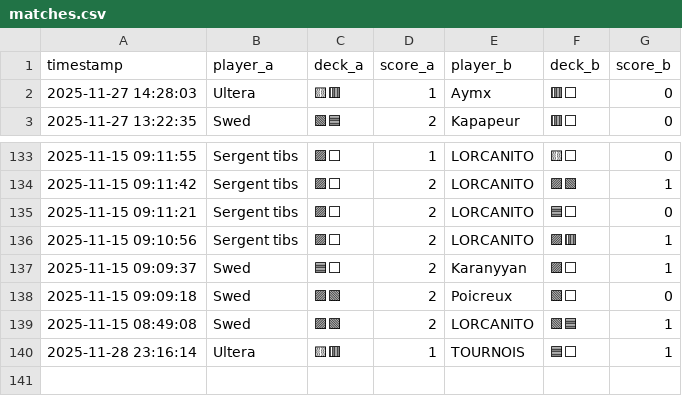
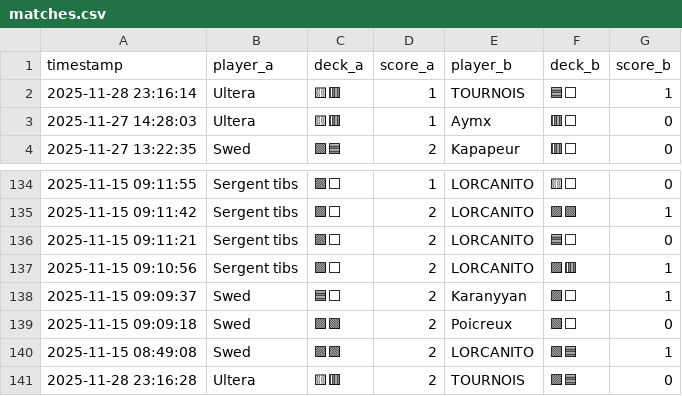
Before and after one commit to michaelbelcas-arch/site-eclypse, a CSV file: matches.csv, drawn as a sheet; only a part is shown, gaps mark what is left out.

Commit message:
Update matches.csv depuis l'app Streamlit

```diff
--- a/matches.csv
+++ b/matches.csv
@@ -1,2 +1,3 @@
 timestamp,player_a,deck_a,score_a,player_b,deck_b,score_b
+2025-11-28 23:16:14,Ultera,🟨🟥,1,TOURNOIS,🟦⬜,1
 2025-11-27 14:28:03,Ultera,🟨🟥,1,Aymx,🟥⬜,0
@@ -139,2 +140,2 @@ timestamp,player_a,deck_a,score_a,player_b,deck_b,score_b
 2025-11-15 08:49:08,Swed,🟪🟩,2,LORCANITO,🟩🟦,1
-2025-11-28 23:16:14,Ultera,🟨🟥,1,TOURNOIS,🟦⬜,1
+2025-11-28 23:16:28,Ultera,🟨🟥,2,TOURNOIS,🟪🟦,0
```
